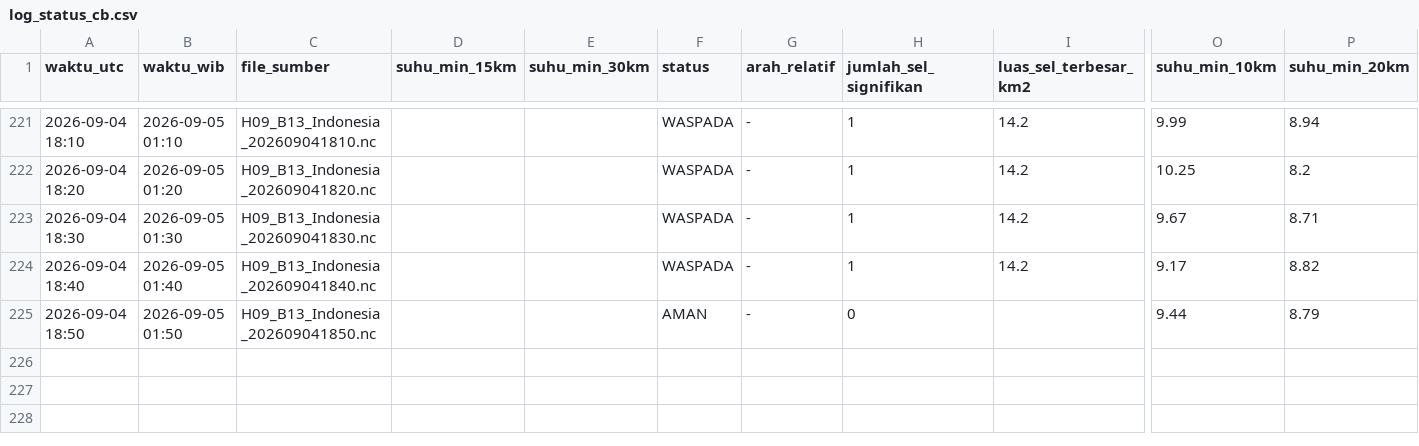
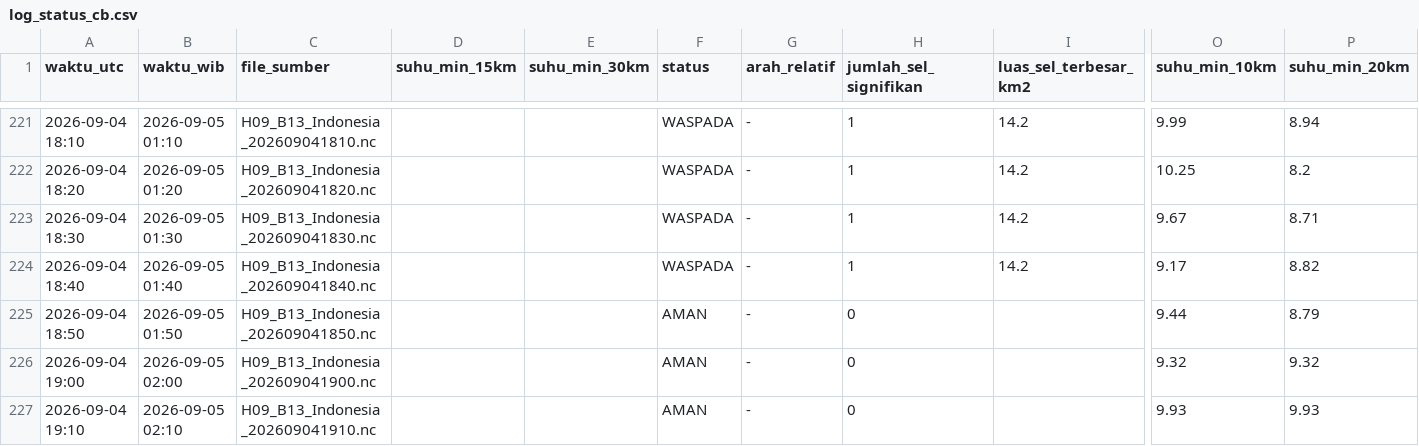
Before and after one commit to septiadiyudhi-cmd/ews-ketapang, a CSV file: Satelit/log_status_cb.csv, drawn as a sheet; only a part is shown, gaps mark what is left out; rows hold the shown columns only; the diff names each change by its address in the sheet, - before the commit and + after, or states it on an @@ line.

Commit message:
Auto-update data EWS

```diff
--- a/Satelit/log_status_cb.csv
+++ b/Satelit/log_status_cb.csv
+row 226: 2026-09-04 19:00 | 2026-09-05 02:00 | H09_B13_Indonesia_202609041900.nc |  |  | AMAN | - | 0 |  | 9.32 | 9.32
+row 227: 2026-09-04 19:10 | 2026-09-05 02:10 | H09_B13_Indonesia_202609041910.nc |  |  | AMAN | - | 0 |  | 9.93 | 9.93
```
Also changed, not shown: 21 other files.
